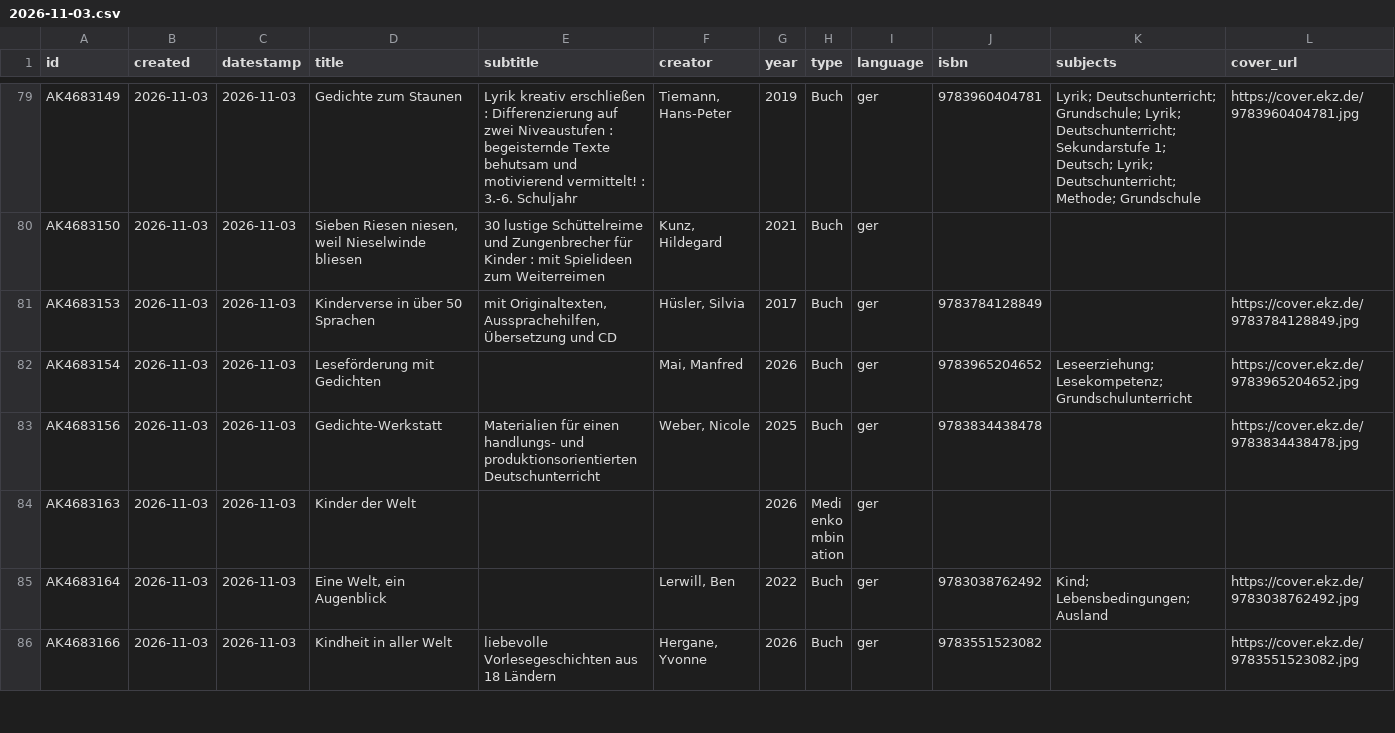
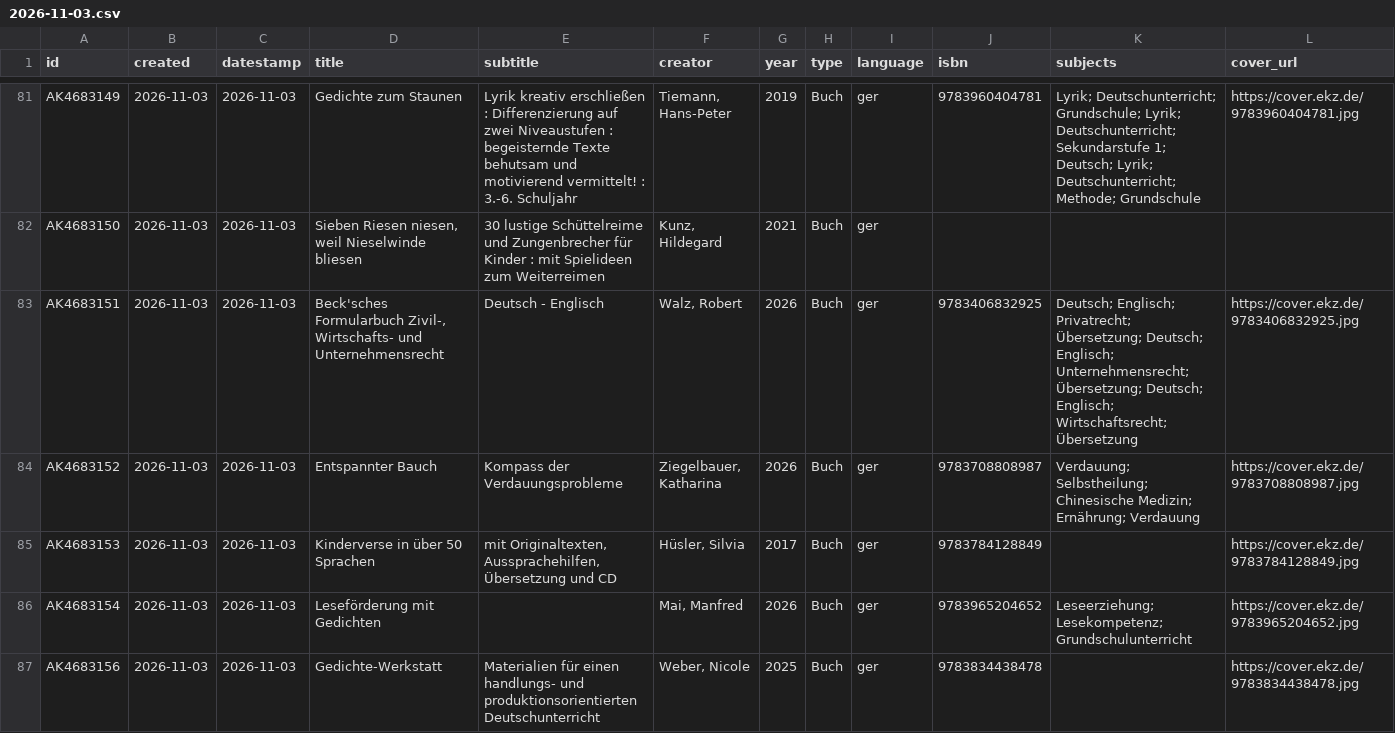
Before and after one commit to heibie/openbibmuc.de, a CSV file: data/neuzugaenge/2026-11-03.csv, drawn as a sheet; only a part is shown, gaps mark what is left out; the shorter side is filled out with more unchanged rows; rows hold the shown columns only; the diff covers the shown part only; the diff names each change by its address in the sheet, - before the commit and + after, or states it on an @@ line.

```diff
--- a/data/neuzugaenge/2026-11-03.csv
+++ b/data/neuzugaenge/2026-11-03.csv
+row 83: AK4683151 | 2026-11-03 | 2026-11-03 | Beck'sches Formularbuch Zivil-, Wirtschafts- und Unternehmensrecht | Deutsch - Englisch | Walz, Robert | 2026 | Buch | ger | 9783406832925 | Deutsch; Englisch; Privatrecht; Übersetzung; Deutsch; Englisch; Unternehmensrecht; Übersetzung; Deutsch; Englisch; Wirtschaftsrecht; Übersetzung | https://cover.ekz.de/9783406832925.jpg
+row 84: AK4683152 | 2026-11-03 | 2026-11-03 | Entspannter Bauch | Kompass der Verdauungsprobleme | Ziegelbauer, Katharina | 2026 | Buch | ger | 9783708808987 | Verdauung; Selbstheilung; Chinesische Medizin; Ernährung; Verdauung | https://cover.ekz.de/9783708808987.jpg
```
Also changed, not shown: 8 added rows elsewhere in this file, data/neuzugaenge/2026-11-02.csv, 2 other files.
